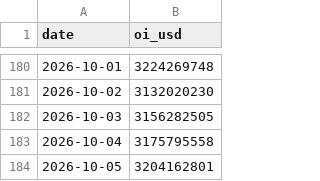
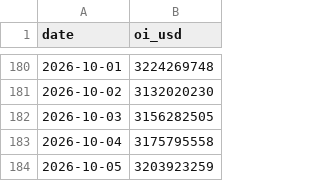
Before and after one commit to North7/btc-top-dashboard, a CSV file: data/raw/open_interest.csv, drawn as a sheet; only a part is shown, gaps mark what is left out.

```diff
--- a/data/raw/open_interest.csv
+++ b/data/raw/open_interest.csv
@@ -183,2 +183,2 @@ date,oi_usd
 2026-10-04,3175795558
-2026-10-05,3204162801
+2026-10-05,3203923259
```
Also changed, not shown: data/indicators.csv, data/raw/basis.csv, 8 other files.
